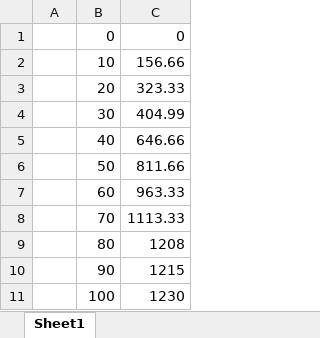
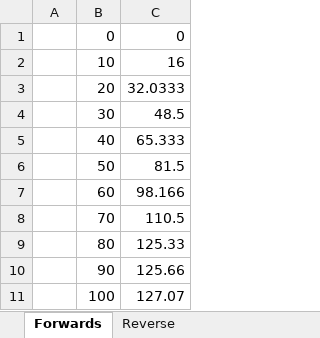
Before and after one commit to maaranm/.Art, an Excel workbook: X Axis Excel Doc.xlsx, sheet Forwards, drawn as a sheet; values as stored, in another font and other column widths than the file's, no borders; charts and pictures not drawn; the diff names each change by its address in the sheet, - before the commit and + after, or states it on an @@ line.

```diff
--- a/X Axis Excel Doc.xlsx (sheet Forwards)
+++ b/X Axis Excel Doc.xlsx (sheet Forwards)
-sheet tab: Sheet1
+sheet tab: Forwards
+sheet tab: Reverse
-C2: 156.66
+C2: 16
-C3: 323.33
+C3: 32.0333
-C4: 404.99
+C4: 48.5
-C5: 646.66
+C5: 65.333
-C6: 811.66
+C6: 81.5
-C7: 963.33
+C7: 98.166
-C8: 1113.33
+C8: 110.5
-C9: 1208
+C9: 125.33
-C10: 1215
+C10: 125.66
-C11: 1230
+C11: 127.07
```
Also changed, not shown: charts or pictures, 1 other file.
